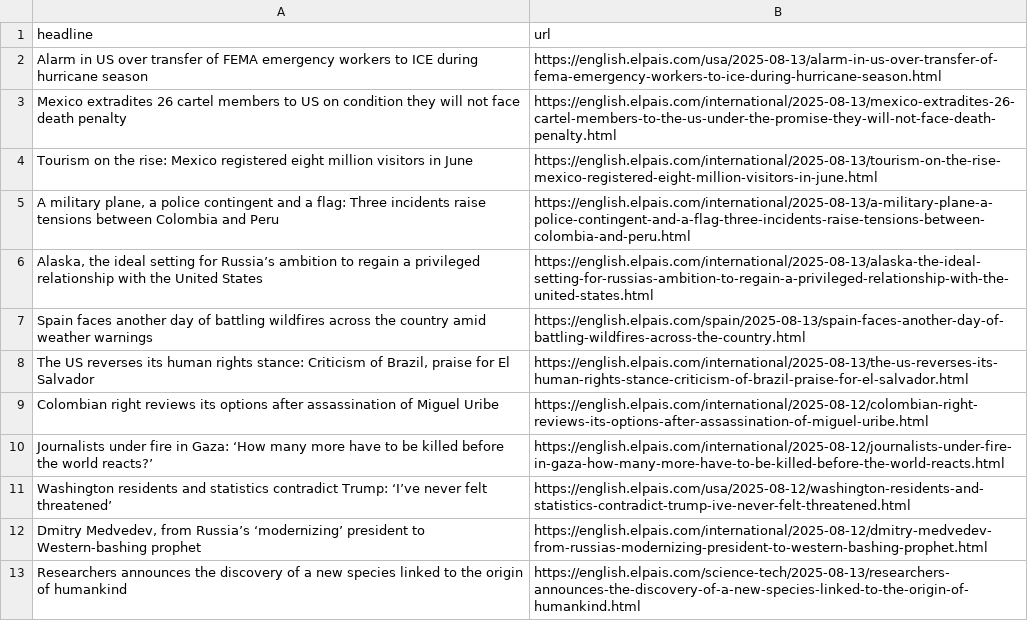
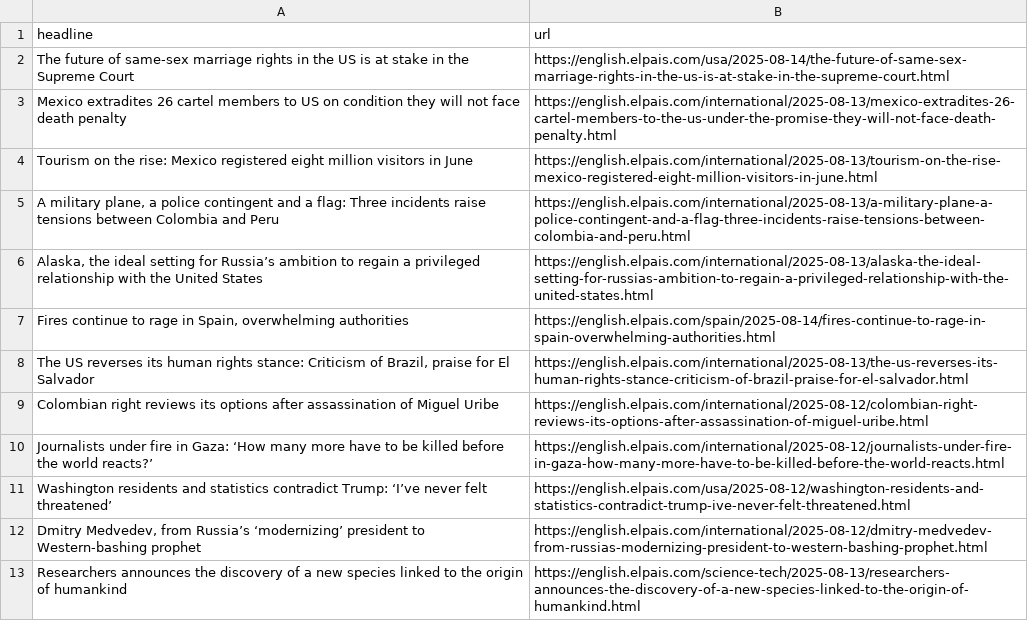
Before and after one commit to Filipe-Teles/el-pais-autoscraper, a CSV file: headlines.csv, drawn as a sheet; only a part is shown.

```diff
--- a/headlines.csv
+++ b/headlines.csv
@@ -1,3 +1,3 @@
 headline,url
-Alarm in US over transfer of FEMA emergency workers to ICE during hurricane season,https://english.elpais.com/usa/2025-08-13/alarm-in-us-over-transfer-of-fema-emergency-workers-to-ice-during-hurricane-season.html
+The future of same-sex marriage rights in the US is at stake in the Supreme Court,https://english.elpais.com/usa/2025-08-14/the-future-of-same-sex-marriage-rights-in-the-us-is-at-stake-in-the-supreme-court.html
 Mexico extradites 26 cartel members to US on condition they will not face death penalty,https://english.elpais.com/international/2025-08-13/mexico-extradites-26-cartel-members-to-the-us-under-the-promise-they-will-not-face-death-penalty.html
@@ -6,3 +6,3 @@ Tourism on the rise: Mexico registered eight million visitors in June,https://en
 "Alaska, the ideal setting for Russia’s ambition to regain a privileged relationship with the United States",https://english.elpais.com/international/2025-08-13/alaska-the-ideal-setting-for-russias-ambition-to-regain-a-privileged-relationship-with-the-united-states.html
-Spain faces another day of battling wildfires across the country amid weather warnings,https://english.elpais.com/spain/2025-08-13/spain-faces-another-day-of-battling-wildfires-across-the-country.html
+"Fires continue to rage in Spain, overwhelming authorities",https://english.elpais.com/spain/2025-08-14/fires-continue-to-rage-in-spain-overwhelming-authorities.html
 "The US reverses its human rights stance: Criticism of Brazil, praise for El Salvador",https://english.elpais.com/international/2025-08-13/the-us-reverses-its-human-rights-stance-criticism-of-brazil-praise-for-el-salvador.html
```
